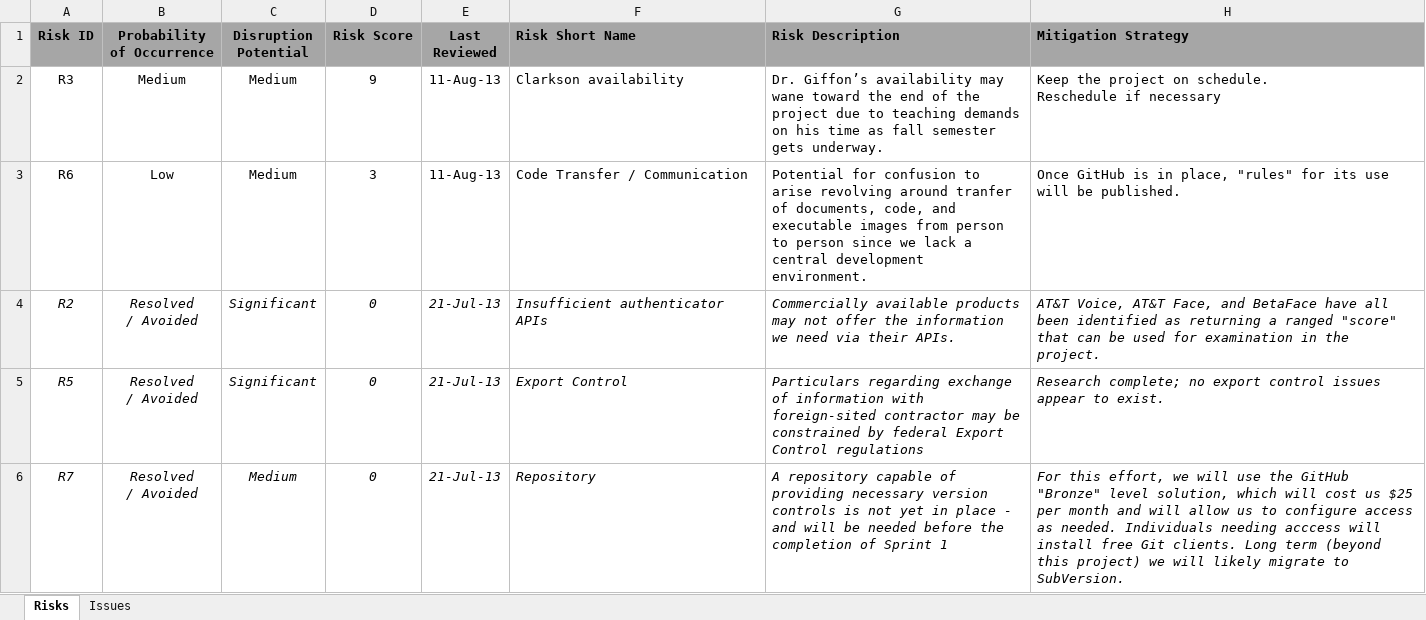
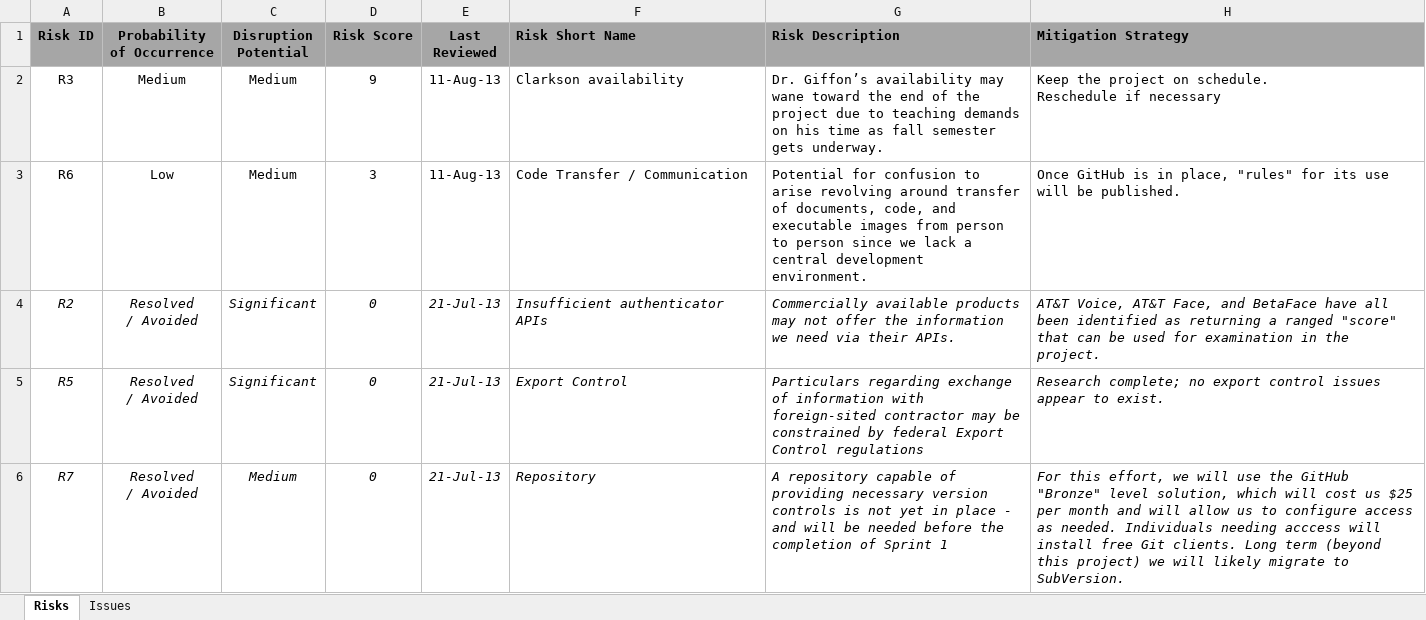
Before and after one commit to ProvenSecureSolutionsLLC/CFT2-Documents, an Excel workbook: Risks and Issues.xlsx, sheet Risks, drawn as a sheet; only a part is shown; values as stored, in another font and other column widths than the file's, no borders; the diff names each change by its address in the sheet, - before the commit and + after, or states it on an @@ line.

```diff
--- a/Risks and Issues.xlsx (sheet Risks)
+++ b/Risks and Issues.xlsx (sheet Risks)
-G3 (Risk Description): …revolving around tranfer of documents,…
+G3 (Risk Description): …revolving around transfer of documents,…
```
Also changed, not shown: Working Schedule.xlsx, 4 other files.
